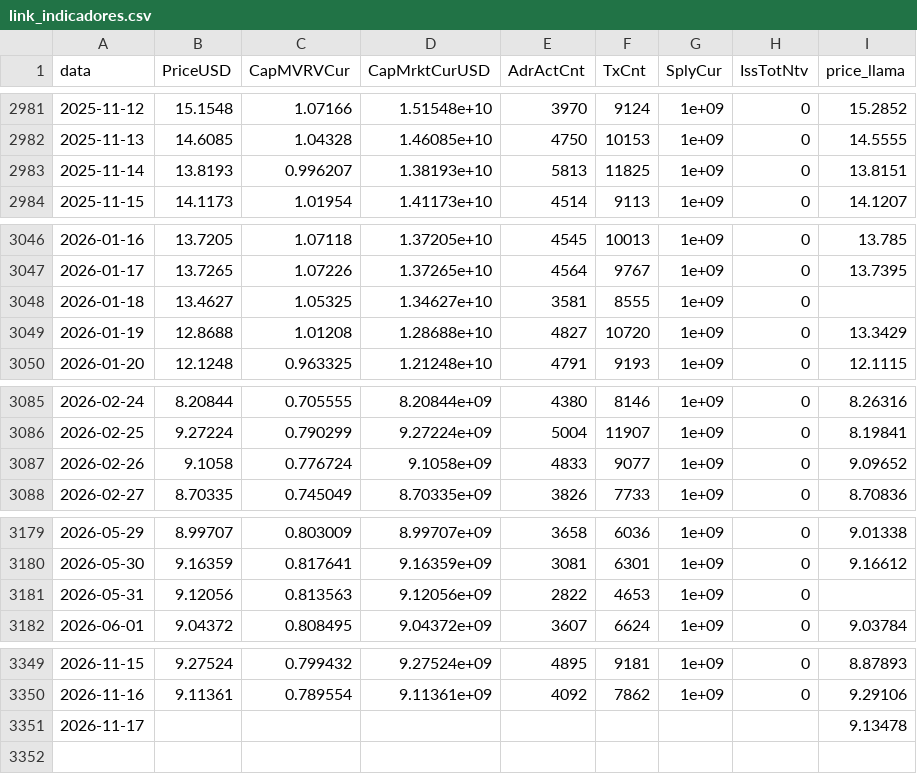
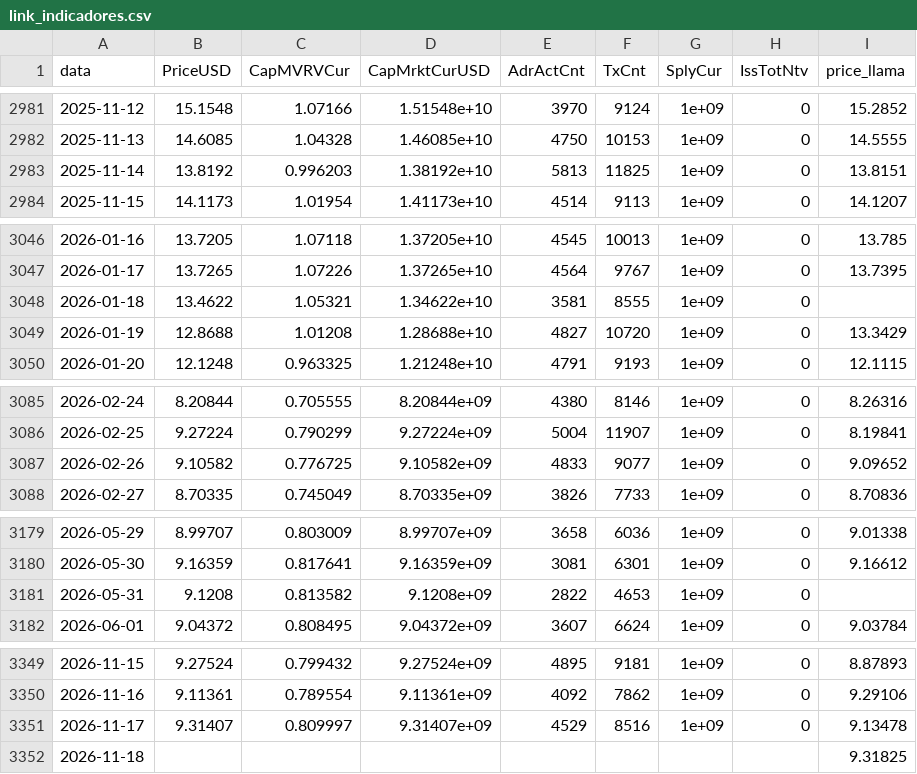
Before and after one commit to JKVitali/pbj-scanner, a CSV file: data/cripto/link_indicadores.csv, drawn as a sheet; only a part is shown, gaps mark what is left out; the diff covers the shown part only.

```diff
--- a/data/cripto/link_indicadores.csv
+++ b/data/cripto/link_indicadores.csv
@@ -2982,3 +2982,3 @@ data,PriceUSD,CapMVRVCur,CapMrktCurUSD,AdrActCnt,TxCnt,SplyCur,IssTotNtv,price_l
 2025-11-13,14.6085,1.04328,1.46085e+10,4750,10153,1e+09,0,14.5555
-2025-11-14,13.8193,0.996207,1.38193e+10,5813,11825,1e+09,0,13.8151
+2025-11-14,13.8192,0.996203,1.38192e+10,5813,11825,1e+09,0,13.8151
 2025-11-15,14.1173,1.01954,1.41173e+10,4514,9113,1e+09,0,14.1207
@@ -3047,3 +3047,3 @@ data,PriceUSD,CapMVRVCur,CapMrktCurUSD,AdrActCnt,TxCnt,SplyCur,IssTotNtv,price_l
 2026-01-17,13.7265,1.07226,1.37265e+10,4564,9767,1e+09,0,13.7395
-2026-01-18,13.4627,1.05325,1.34627e+10,3581,8555,1e+09,0,
+2026-01-18,13.4622,1.05321,1.34622e+10,3581,8555,1e+09,0,
 2026-01-19,12.8688,1.01208,1.28688e+10,4827,10720,1e+09,0,13.3429
@@ -3086,3 +3086,3 @@ data,PriceUSD,CapMVRVCur,CapMrktCurUSD,AdrActCnt,TxCnt,SplyCur,IssTotNtv,price_l
 2026-02-25,9.27224,0.790299,9.27224e+09,5004,11907,1e+09,0,8.19841
-2026-02-26,9.1058,0.776724,9.1058e+09,4833,9077,1e+09,0,9.09652
+2026-02-26,9.10582,0.776725,9.10582e+09,4833,9077,1e+09,0,9.09652
 2026-02-27,8.70335,0.745049,8.70335e+09,3826,7733,1e+09,0,8.70836
@@ -3180,3 +3180,3 @@ data,PriceUSD,CapMVRVCur,CapMrktCurUSD,AdrActCnt,TxCnt,SplyCur,IssTotNtv,price_l
 2026-05-30,9.16359,0.817641,9.16359e+09,3081,6301,1e+09,0,9.16612
-2026-05-31,9.12056,0.813563,9.12056e+09,2822,4653,1e+09,0,
+2026-05-31,9.1208,0.813582,9.1208e+09,2822,4653,1e+09,0,
 2026-06-01,9.04372,0.808495,9.04372e+09,3607,6624,1e+09,0,9.03784
@@ -3350,2 +3350,3 @@ data,PriceUSD,CapMVRVCur,CapMrktCurUSD,AdrActCnt,TxCnt,SplyCur,IssTotNtv,price_l
 2026-11-16,9.11361,0.789554,9.11361e+09,4092,7862,1e+09,0,9.29106
-2026-11-17,,,,,,,,9.13478
+2026-11-17,9.31407,0.809997,9.31407e+09,4529,8516,1e+09,0,9.13478
+2026-11-18,,,,,,,,9.31825
```
Also changed, not shown: 13 edited cells elsewhere in this file, data/btc/btc_indicadores.csv, data/btc/raw_coinmetrics_CapMVRVCur.csv, 13 other files.
